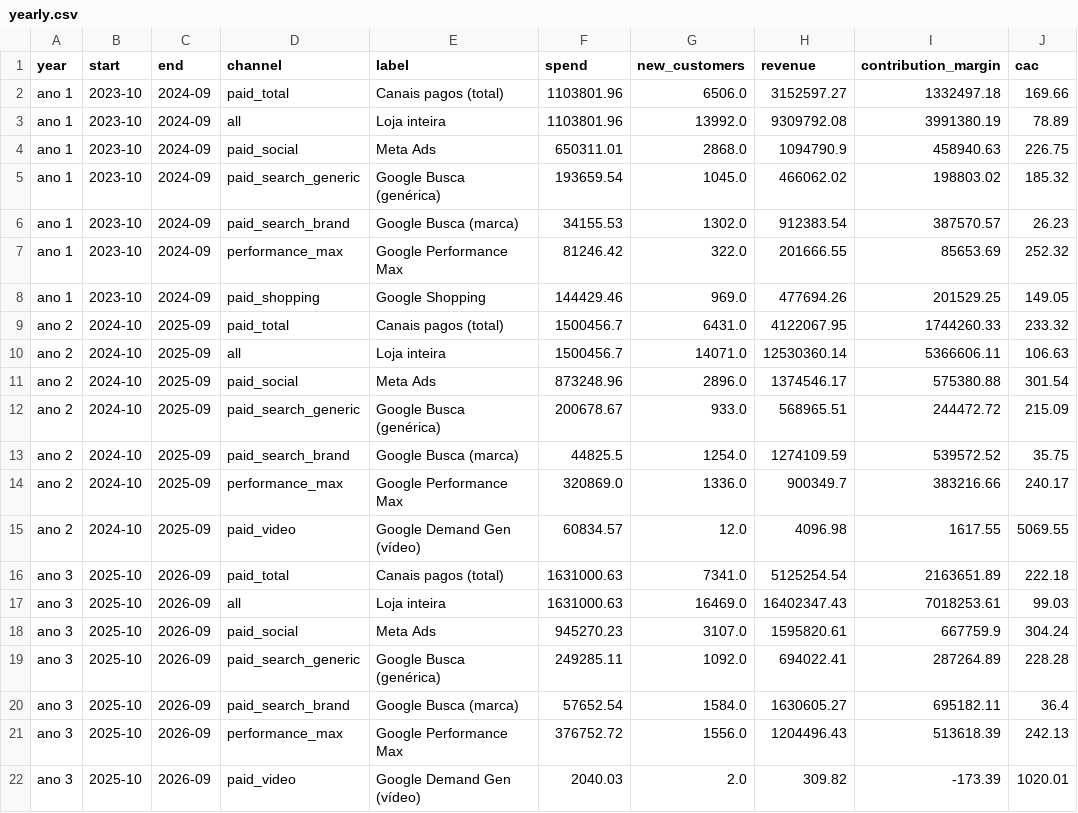
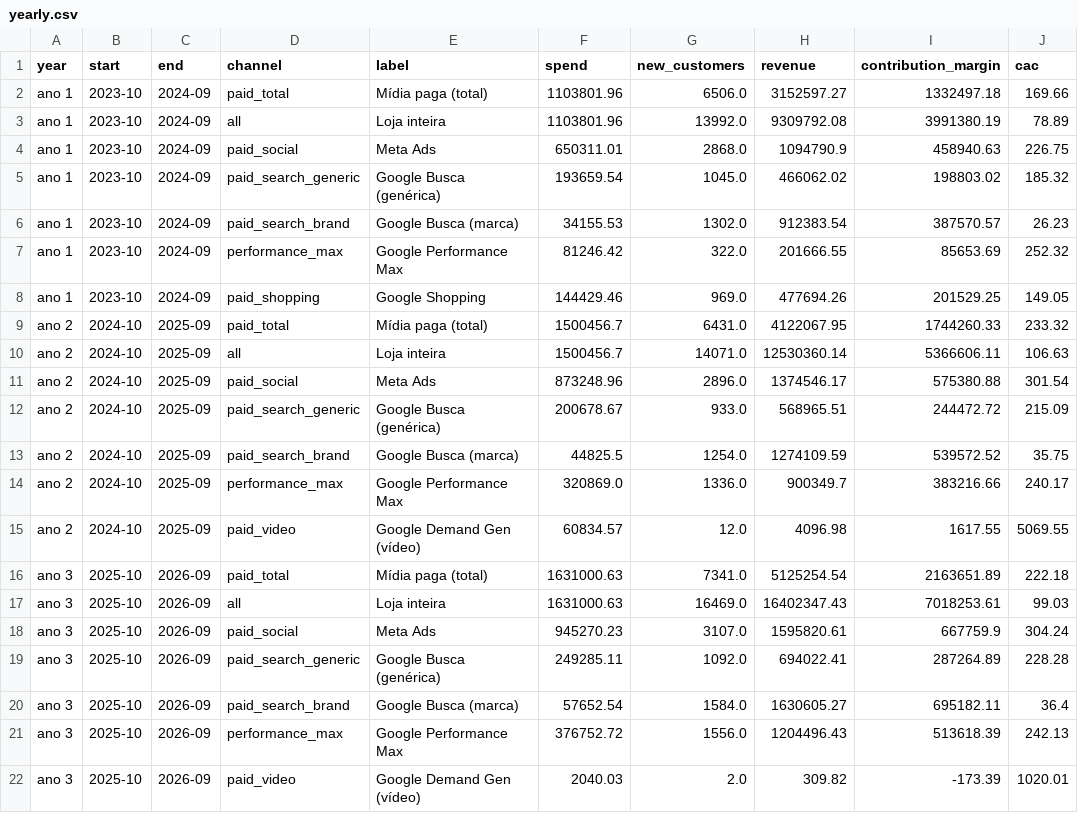
Before and after one commit to arielabade/unit-economics-olist, a CSV file: reports/yearly.csv, drawn as a sheet.

```diff
--- a/reports/yearly.csv
+++ b/reports/yearly.csv
@@ -1,3 +1,3 @@
 year,start,end,channel,label,spend,new_customers,revenue,contribution_margin,cac
-ano 1,2023-10,2024-09,paid_total,Canais pagos (total),1103801.96,6506.0,3152597.27,1332497.18,169.66
+ano 1,2023-10,2024-09,paid_total,Mídia paga (total),1103801.96,6506.0,3152597.27,1332497.18,169.66
 ano 1,2023-10,2024-09,all,Loja inteira,1103801.96,13992.0,9309792.08,3991380.19,78.89
@@ -8,3 +8,3 @@ ano 1,2023-10,2024-09,performance_max,Google Performance Max,81246.42,322.0,2016
 ano 1,2023-10,2024-09,paid_shopping,Google Shopping,144429.46,969.0,477694.26,201529.25,149.05
-ano 2,2024-10,2025-09,paid_total,Canais pagos (total),1500456.7,6431.0,4122067.95,1744260.33,233.32
+ano 2,2024-10,2025-09,paid_total,Mídia paga (total),1500456.7,6431.0,4122067.95,1744260.33,233.32
 ano 2,2024-10,2025-09,all,Loja inteira,1500456.7,14071.0,12530360.14,5366606.11,106.63
@@ -15,3 +15,3 @@ ano 2,2024-10,2025-09,performance_max,Google Performance Max,320869.0,1336.0,900
 ano 2,2024-10,2025-09,paid_video,Google Demand Gen (vídeo),60834.57,12.0,4096.98,1617.55,5069.55
-ano 3,2025-10,2026-09,paid_total,Canais pagos (total),1631000.63,7341.0,5125254.54,2163651.89,222.18
+ano 3,2025-10,2026-09,paid_total,Mídia paga (total),1631000.63,7341.0,5125254.54,2163651.89,222.18
 ano 3,2025-10,2026-09,all,Loja inteira,1631000.63,16469.0,16402347.43,7018253.61,99.03
```
Also changed, not shown: reports/attribution_models.csv, reports/channel_monthly.csv, 14 other files.
